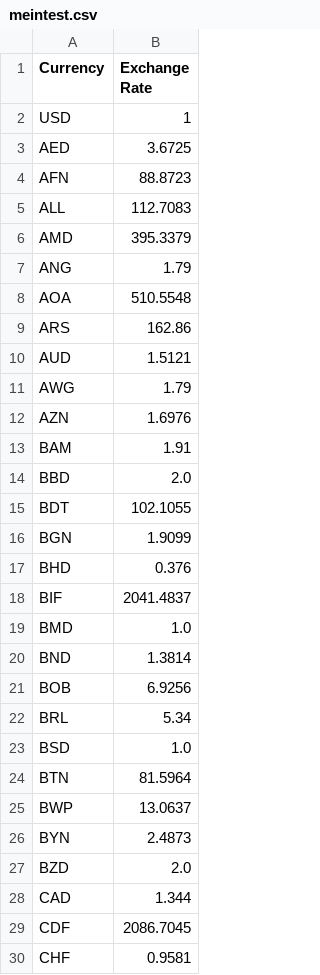
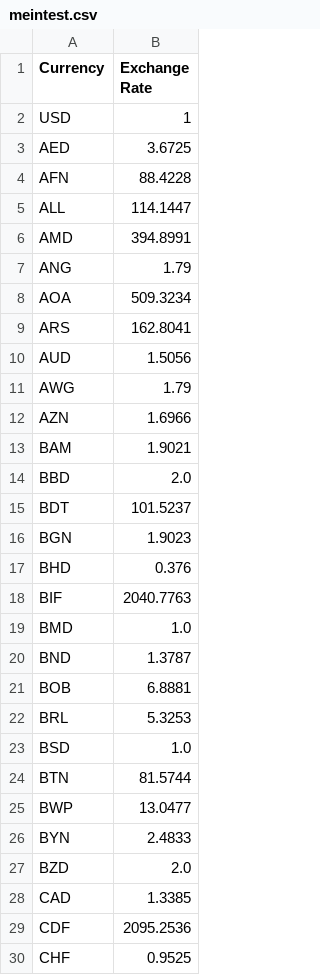
Before and after one commit to RomanIgor/projectTk, a CSV file: meintest.csv, drawn as a sheet; only a part is shown; the diff covers the shown part only.

```diff
--- a/meintest.csv
+++ b/meintest.csv
@@ -3,28 +3,28 @@ USD,1
 AED,3.6725
-AFN,88.8723
-ALL,112.7083
-AMD,395.3379
+AFN,88.4228
+ALL,114.1447
+AMD,394.8991
 ANG,1.79
-AOA,510.5548
-ARS,162.86
-AUD,1.5121
+AOA,509.3234
+ARS,162.8041
+AUD,1.5056
 AWG,1.79
-AZN,1.6976
-BAM,1.91
+AZN,1.6966
+BAM,1.9021
 BBD,2.0
-BDT,102.1055
-BGN,1.9099
+BDT,101.5237
+BGN,1.9023
 BHD,0.376
-BIF,2041.4837
+BIF,2040.7763
 BMD,1.0
-BND,1.3814
-BOB,6.9256
-BRL,5.34
+BND,1.3787
+BOB,6.8881
+BRL,5.3253
 BSD,1.0
-BTN,81.5964
-BWP,13.0637
-BYN,2.4873
+BTN,81.5744
+BWP,13.0477
+BYN,2.4833
 BZD,2.0
-CAD,1.344
-CDF,2086.7045
-CHF,0.9581
+CAD,1.3385
+CDF,2095.2536
+CHF,0.9525
```
Also changed, not shown: 108 edited cells elsewhere in this file, 2 other files.
